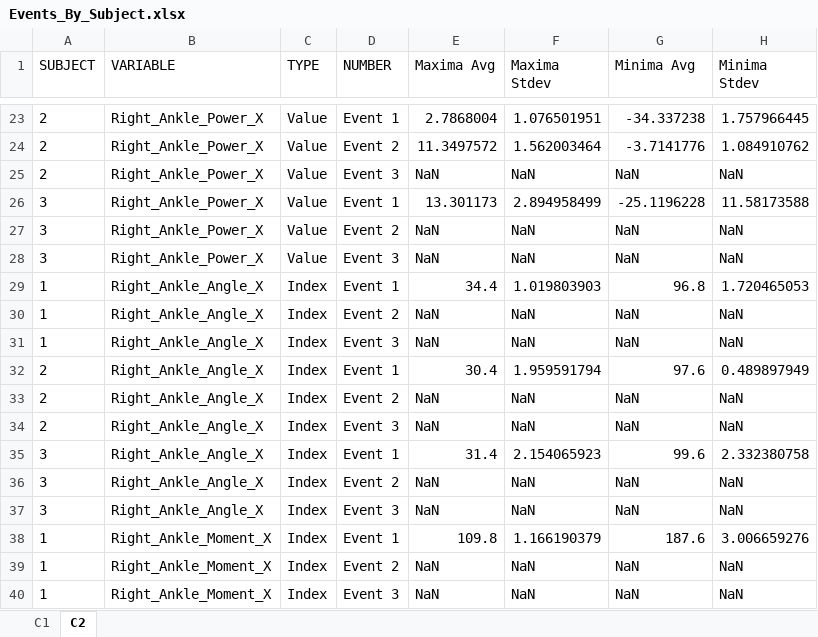
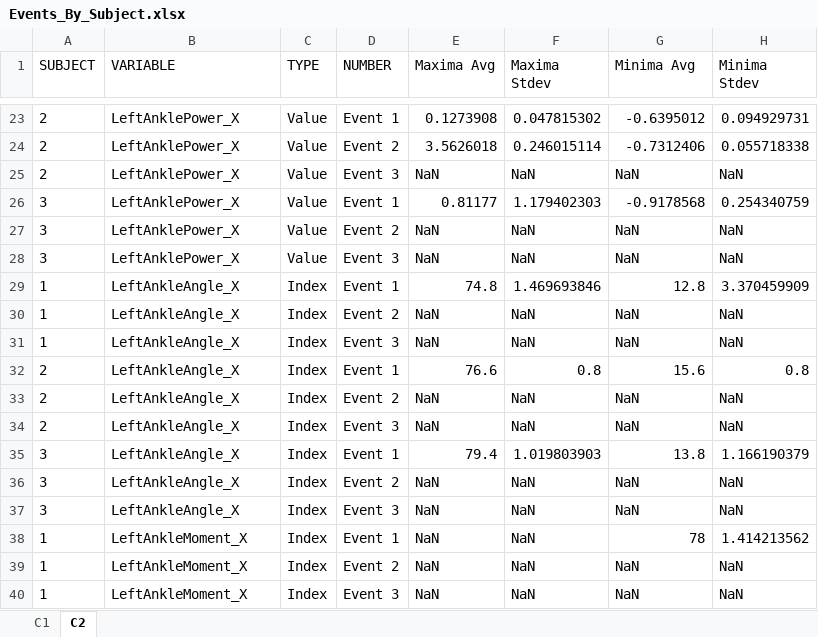
Before and after one commit to WaltMenke/BiomechanicsToolbox, an Excel workbook: ExampleFiles/Event Compile/ExampleOutput/Events_By_Subject.xlsx, sheet C2, drawn as a sheet; only a part is shown, gaps mark what is left out; values as stored, in another font and other column widths than the file's, no borders; the diff covers the shown part only; the diff names each change by its address in the sheet, - before the commit and + after, or states it on an @@ line.

```diff
--- a/ExampleFiles/Event Compile/ExampleOutput/Events_By_Subject.xlsx (sheet C2)
+++ b/ExampleFiles/Event Compile/ExampleOutput/Events_By_Subject.xlsx (sheet C2)
-B23:B28 (VARIABLE): Right_Ankle_Power_X
+B23:B28 (VARIABLE): LeftAnklePower_X
-E23 (Maxima Avg): 2.7868004
+E23 (Maxima Avg): 0.1273908
-F23 (Maxima Stdev): 1.076501951
+F23 (Maxima Stdev): 0.047815302
-G23 (Minima Avg): -34.337238
+G23 (Minima Avg): -0.6395012
-H23 (Minima Stdev): 1.757966445
+H23 (Minima Stdev): 0.094929731
-E24 (Maxima Avg): 11.3497572
+E24 (Maxima Avg): 3.5626018
-F24 (Maxima Stdev): 1.562003464
+F24 (Maxima Stdev): 0.246015114
-G24 (Minima Avg): -3.7141776
+G24 (Minima Avg): -0.7312406
-H24 (Minima Stdev): 1.084910762
+H24 (Minima Stdev): 0.055718338
-E26 (Maxima Avg): 13.301173
+E26 (Maxima Avg): 0.81177
-F26 (Maxima Stdev): 2.894958499
+F26 (Maxima Stdev): 1.179402303
-G26 (Minima Avg): -25.1196228
+G26 (Minima Avg): -0.9178568
-H26 (Minima Stdev): 11.58173588
+H26 (Minima Stdev): 0.254340759
-B29:B37 (VARIABLE): Right_Ankle_Angle_X
+B29:B37 (VARIABLE): LeftAnkleAngle_X
-E29 (Maxima Avg): 34.4
+E29 (Maxima Avg): 74.8
-F29 (Maxima Stdev): 1.019803903
+F29 (Maxima Stdev): 1.469693846
-G29 (Minima Avg): 96.8
+G29 (Minima Avg): 12.8
-H29 (Minima Stdev): 1.720465053
+H29 (Minima Stdev): 3.370459909
-E32 (Maxima Avg): 30.4
+E32 (Maxima Avg): 76.6
-F32 (Maxima Stdev): 1.959591794
+F32 (Maxima Stdev): 0.8
-G32 (Minima Avg): 97.6
+G32 (Minima Avg): 15.6
-H32 (Minima Stdev): 0.489897949
+H32 (Minima Stdev): 0.8
-E35 (Maxima Avg): 31.4
+E35 (Maxima Avg): 79.4
-F35 (Maxima Stdev): 2.154065923
+F35 (Maxima Stdev): 1.019803903
-G35 (Minima Avg): 99.6
+G35 (Minima Avg): 13.8
-H35 (Minima Stdev): 2.332380758
+H35 (Minima Stdev): 1.166190379
-B38:B40 (VARIABLE): Right_Ankle_Moment_X
+B38:B40 (VARIABLE): LeftAnkleMoment_X
-E38 (Maxima Avg): 109.8
+E38 (Maxima Avg): NaN
-F38 (Maxima Stdev): 1.166190379
+F38 (Maxima Stdev): NaN
-G38 (Minima Avg): 187.6
+G38 (Minima Avg): 78
-H38 (Minima Stdev): 3.006659276
+H38 (Minima Stdev): 1.414213562
```
Also changed, not shown: 155 edited cells elsewhere in this sheet, sheet C1, ExampleFiles/Event Compile/ExampleOutput/Events_Synthesized.xlsx, 14 other files.
